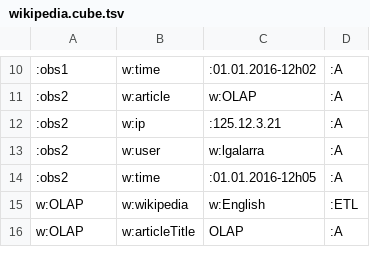
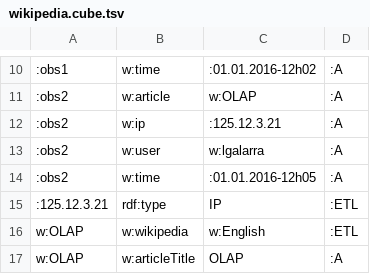
Before and after one commit to kimmathiassen/CubeProvenance, a TSV file: input/wikipedia.cube.tsv, drawn as a sheet; only a part is shown, gaps mark what is left out.

```diff
--- a/input/wikipedia.cube.tsv
+++ b/input/wikipedia.cube.tsv
@@ -14,2 +14,3 @@
 :obs2	w:time	:01.01.2016-12h05	:A
+:125.12.3.21	rdf:type	IP	:ETL
 w:OLAP	w:wikipedia	w:English	:ETL
```
Also changed, not shown: input/wikipedia.schema.tsv, 7 other files.
